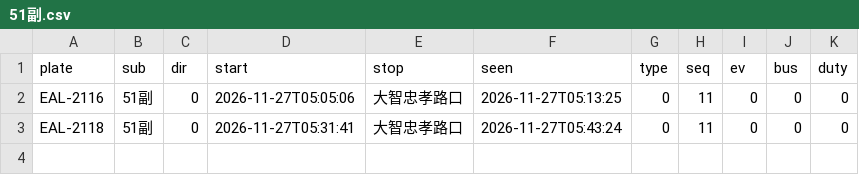
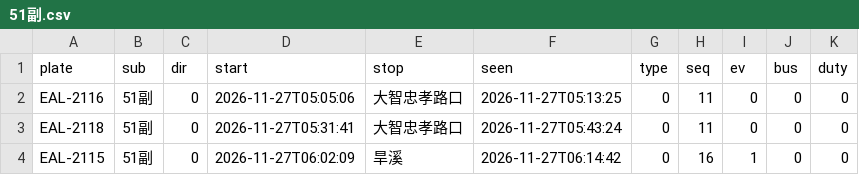
Before and after one commit to andrewwangarchnycu/Schematic-Transit-Taichung, a CSV file: departures/2026-11-27/51副.csv, drawn as a sheet; the diff names each change by its address in the sheet, - before the commit and + after, or states it on an @@ line.

```diff
--- a/departures/2026-11-27/51副.csv
+++ b/departures/2026-11-27/51副.csv
+row 4: EAL-2115 | 51副 | 0 | 2026-11-27T06:02:09 | 旱溪 | 2026-11-27T06:14:42 | 0 | 16 | 1 | 0 | 0
```
Also changed, not shown: 6 other files.
